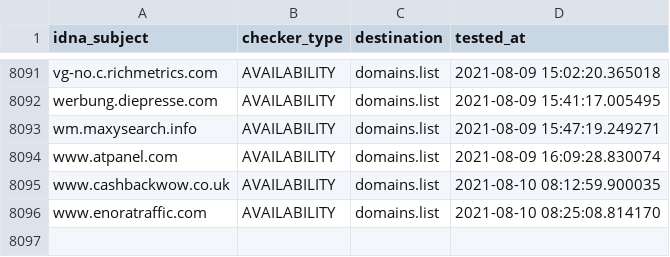
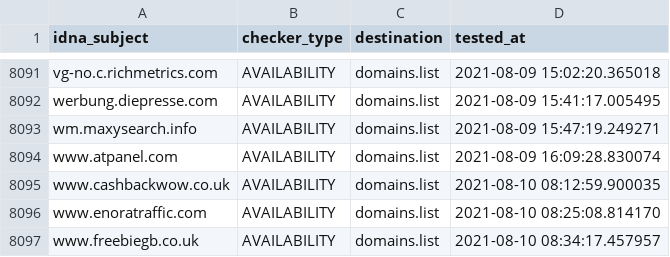
Before and after one commit to Ultimate-Hosts-Blacklist/Michael_Trimms_Hosts, a CSV file: .pyfunceble/inactive.csv, drawn as a sheet; only a part is shown, gaps mark what is left out; the diff names each change by its address in the sheet, - before the commit and + after, or states it on an @@ line.

```diff
--- a/.pyfunceble/inactive.csv
+++ b/.pyfunceble/inactive.csv
+row 8097: www.freebiegb.co.uk | AVAILABILITY | domains.list | 2021-08-10 08:34:17.457957
```
Also changed, not shown: 13 other files.
